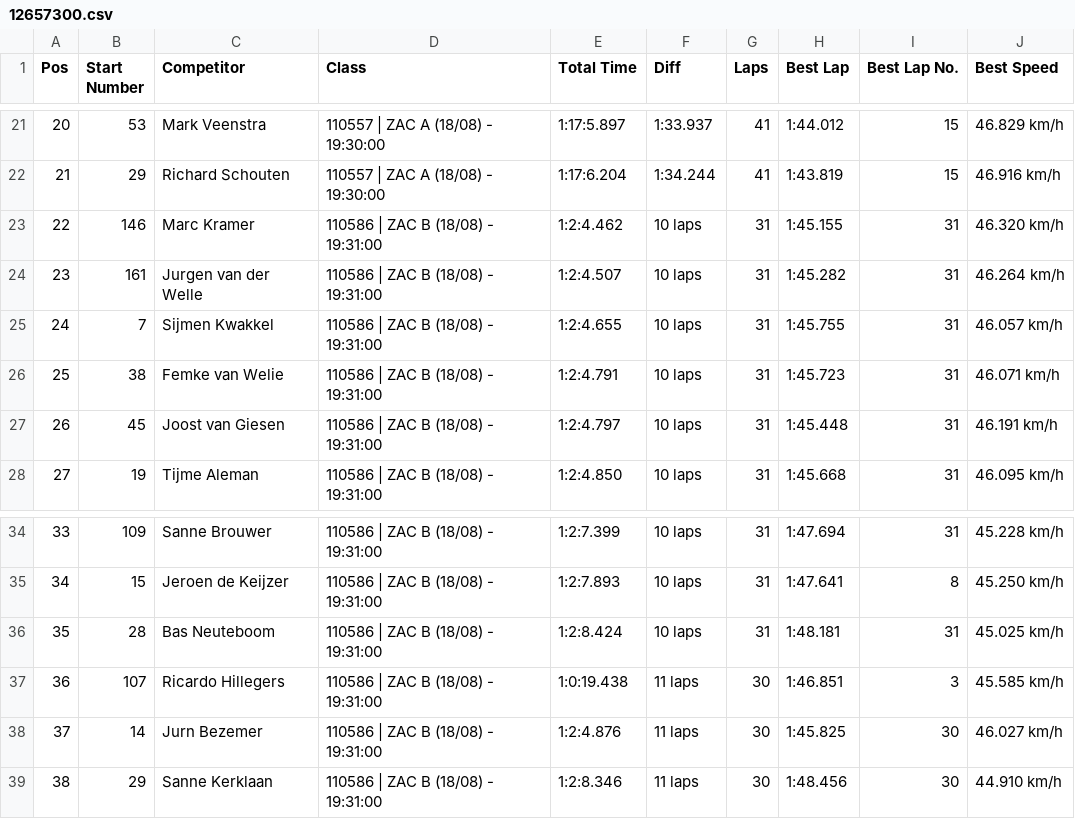
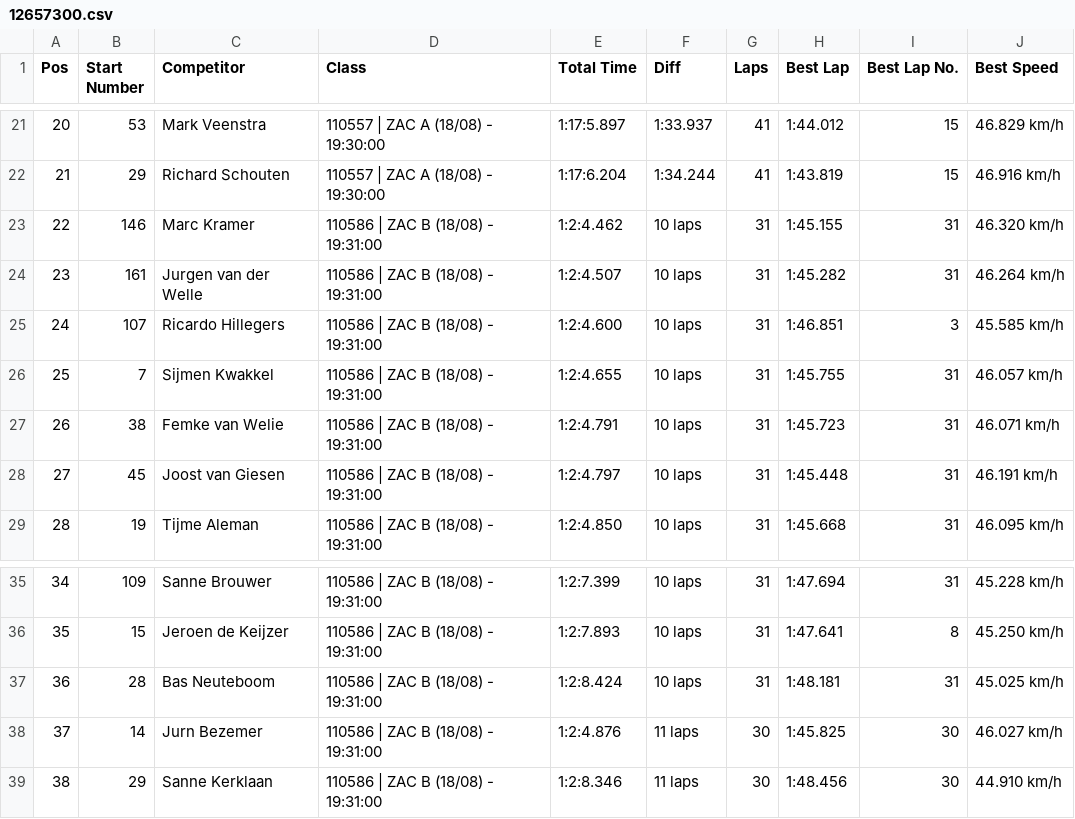
Before and after one commit to bramveen1/spartaan-zac-resultaten, a CSV file: data/raw/12657300.csv, drawn as a sheet; only a part is shown, gaps mark what is left out; removed rows and columns are numbered as before the commit, all else as after; the diff names each change by its address in the sheet, - before the commit and + after, or states it on an @@ line.

```diff
--- a/data/raw/12657300.csv
+++ b/data/raw/12657300.csv
+row 25: 24 | 107 | Ricardo Hillegers | 110586 | ZAC B (18/08) - 19:31:00 | 1:2:4.600 | 10 laps | 31 | 1:46.851 | 3 | 45.585 km/h
@@ column A (Pos) renumbered between rows 26 and 37 @@
-row 37: 36 | 107 | Ricardo Hillegers | 110586 | ZAC B (18/08) - 19:31:00 | 1:0:19.438 | 11 laps | 30 | 1:46.851 | 3 | 45.585 km/h
```
Also changed, not shown: data/raw/12698895.csv, 2 other files.
